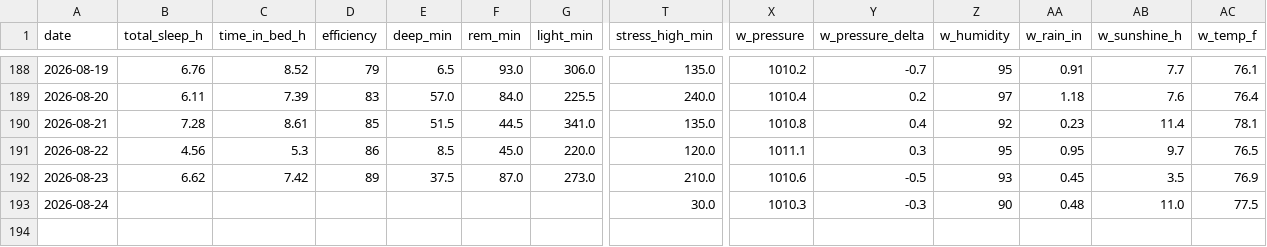
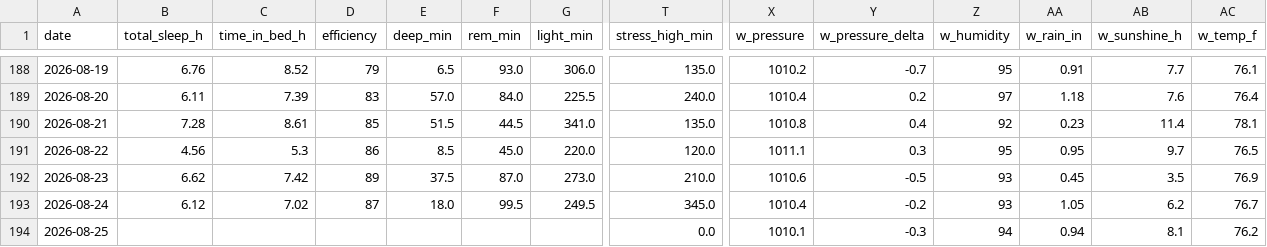
Before and after one commit to muggzzi/oura-notion-sync, a CSV file: docs/oura_history.csv, drawn as a sheet; only a part is shown, gaps mark what is left out; rows hold the shown columns only; the diff covers the shown part only; the diff names each change by its address in the sheet, - before the commit and + after, or states it on an @@ line.

```diff
--- a/docs/oura_history.csv
+++ b/docs/oura_history.csv
-B193 (total_sleep_h): (empty)
+B193 (total_sleep_h): 6.12
-C193 (time_in_bed_h): (empty)
+C193 (time_in_bed_h): 7.02
-D193 (efficiency): (empty)
+D193 (efficiency): 87
-E193 (deep_min): (empty)
+E193 (deep_min): 18.0
-F193 (rem_min): (empty)
+F193 (rem_min): 99.5
-G193 (light_min): (empty)
+G193 (light_min): 249.5
-T193 (stress_high_min): 30.0
+T193 (stress_high_min): 345.0
-X193 (w_pressure): 1010.3
+X193 (w_pressure): 1010.4
-Y193 (w_pressure_delta): -0.3
+Y193 (w_pressure_delta): -0.2
-Z193 (w_humidity): 90
+Z193 (w_humidity): 93
-AA193 (w_rain_in): 0.48
+AA193 (w_rain_in): 1.05
-AB193 (w_sunshine_h): 11.0
+AB193 (w_sunshine_h): 6.2
-AC193 (w_temp_f): 77.5
+AC193 (w_temp_f): 76.7
+row 194: 2026-08-25 |  |  |  |  |  |  | 0.0 | 1010.1 | -0.3 | 94 | 0.94 | 8.1 | 76.2
```
Also changed, not shown: 8 edited cells elsewhere in this file.
